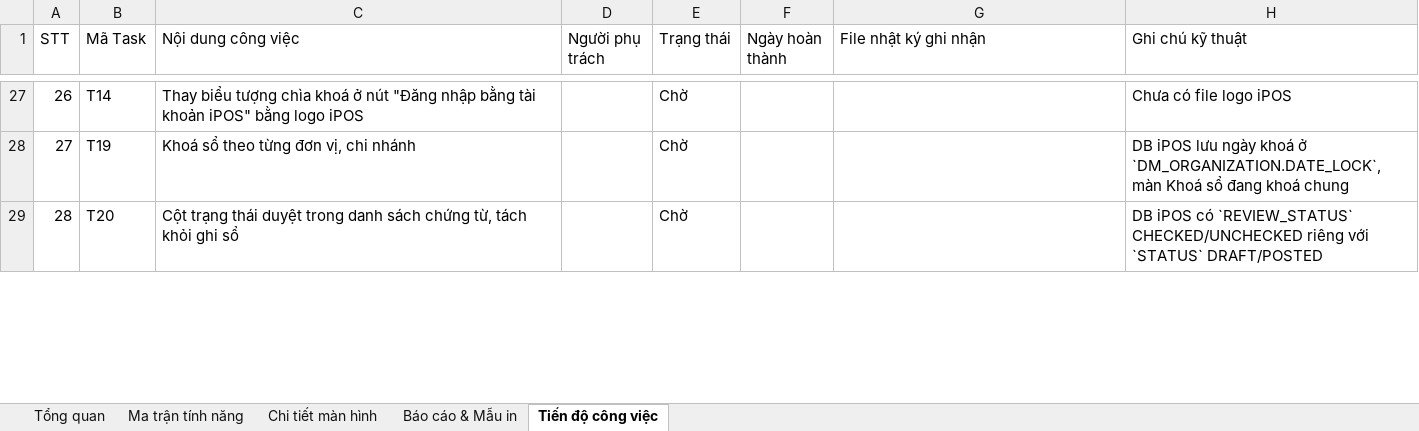
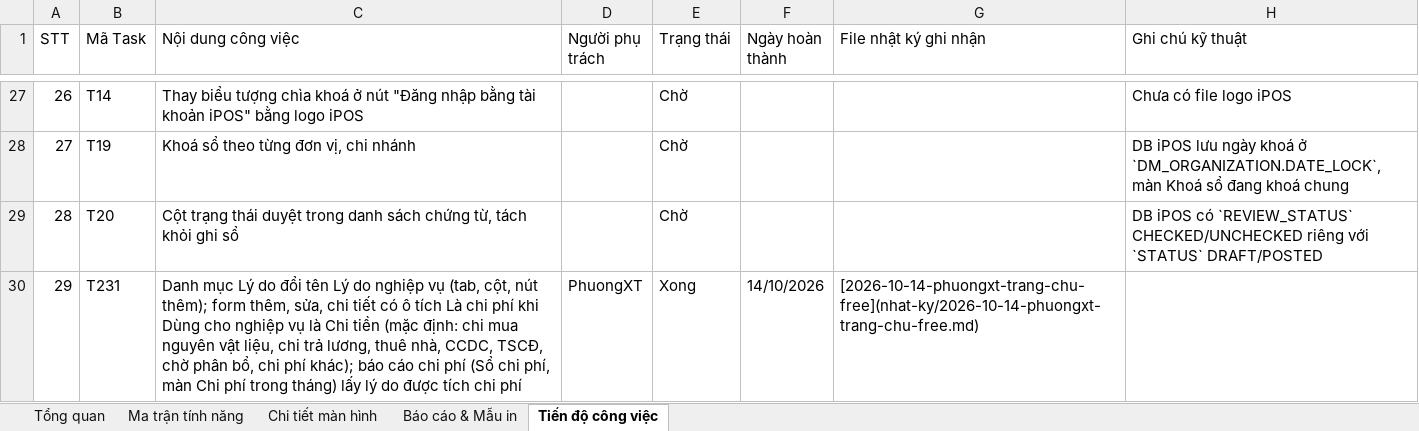
Before and after one commit to trungkhanhduong93/iaccdemo, an Excel workbook: docs/IACC-Cloud-Chi-Tiet-He-Thong.xlsx, sheet Tiến độ công việc, drawn as a sheet; only a part is shown, gaps mark what is left out; values as stored, in another font and other column widths than the file's, no cell formats; the diff covers the shown part only; the diff names each change by its address in the sheet, - before the commit and + after, or states it on an @@ line.

```diff
--- a/docs/IACC-Cloud-Chi-Tiet-He-Thong.xlsx (sheet Tiến độ công việc)
+++ b/docs/IACC-Cloud-Chi-Tiet-He-Thong.xlsx (sheet Tiến độ công việc)
+row 30: 29 | T231 | Danh mục Lý do đổi tên Lý do nghiệp vụ (tab, cột, nút thêm); form thêm, sửa, chi tiết có ô tích Là chi phí khi Dùng cho nghiệp vụ là Chi tiền (mặc định: chi mua nguyên vật liệu, chi trả lương, thuê nhà, CCDC, TSCĐ, chờ phân bổ, chi phí khác); báo cáo chi phí (Sổ chi phí, màn Chi phí trong tháng) lấy lý do được tích chi phí | PhuongXT | Xong | 14/10/2026 | [2026-10-14-phuongxt-trang-chu-free](nhat-ky/2026-10-14-phuongxt-trang-chu-free.md)
```
Also changed, not shown: 3 added rows, 1 removed row, 3 edited cells and row numbers in column A elsewhere in this sheet, sheet Tổng quan, cell formats, 11 other files.
